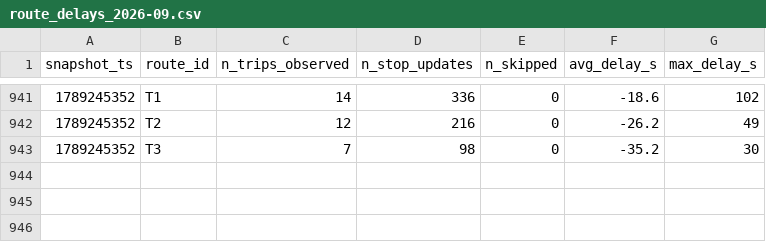
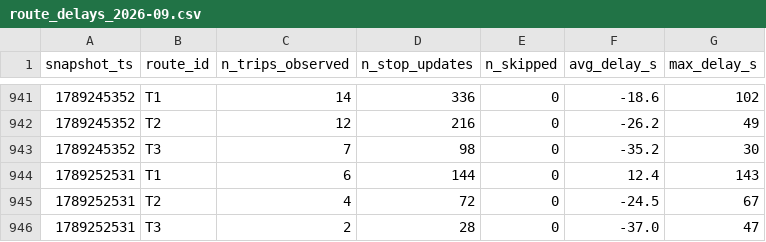
Before and after one commit to exofri/smart-mobility-lemans, a CSV file: data/history/route_delays_2026-09.csv, drawn as a sheet; only a part is shown, gaps mark what is left out.

```diff
--- a/data/history/route_delays_2026-09.csv
+++ b/data/history/route_delays_2026-09.csv
@@ -943 +943,4 @@ snapshot_ts,route_id,n_trips_observed,n_stop_updates,n_skipped,avg_delay_s,max_d
 1789245352,T3,7,98,0,-35.2,30
+1789252531,T1,6,144,0,12.4,143
+1789252531,T2,4,72,0,-24.5,67
+1789252531,T3,2,28,0,-37.0,47
```
Also changed, not shown: 1 other file.
